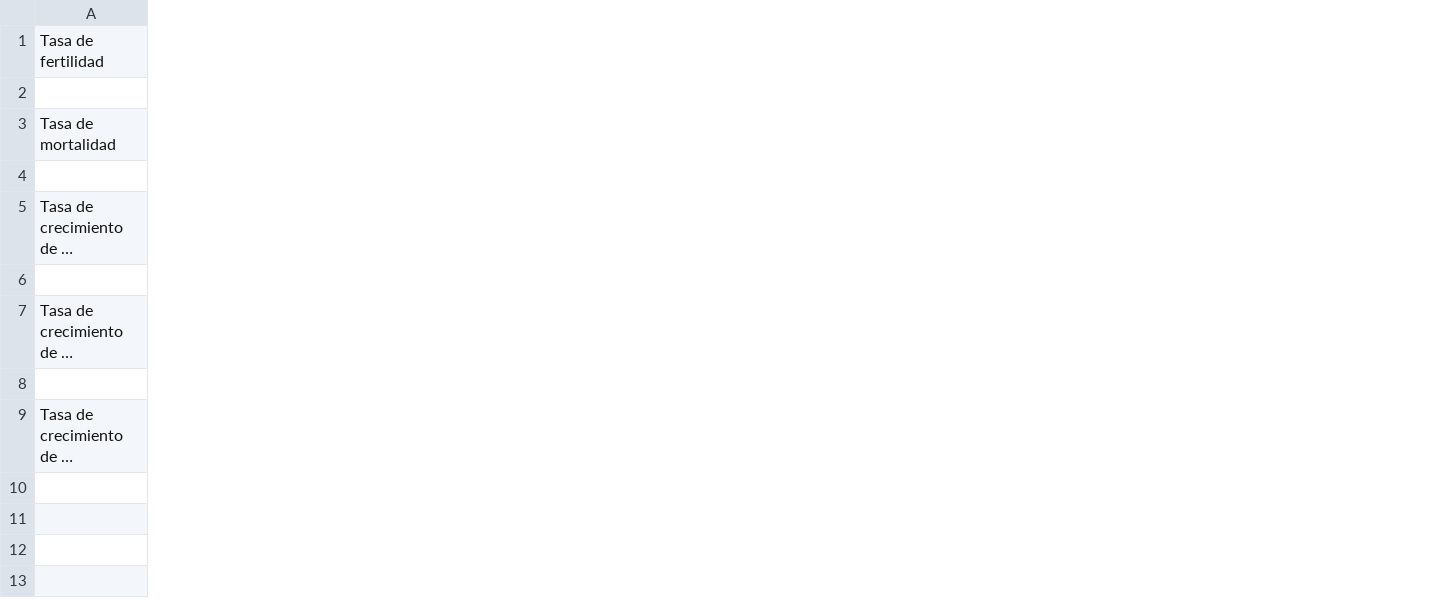
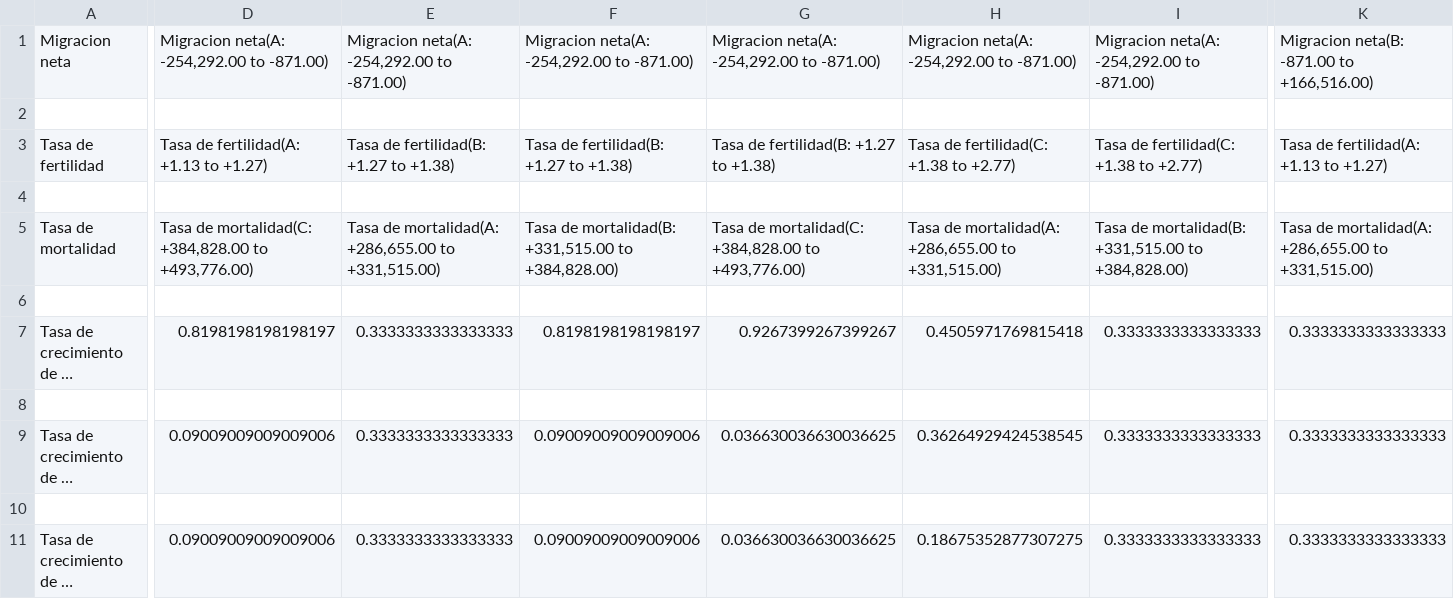
Before and after one commit to luchersol/Redes-Bayesianas, a CSV file: csv/Tasa de crecimiento de la población.csv, drawn as a sheet; only a part is shown, gaps mark what is left out; long unchanged cells end in …; addresses are those after the commit; rows hold the shown columns only; the diff covers the shown part only; the diff names each change by its address in the sheet, - before the commit and + after, or states it on an @@ line.

```diff
--- a/csv/Tasa de crecimiento de la población.csv
+++ b/csv/Tasa de crecimiento de la población.csv
+column D, rows 3-11: Tasa de fertilidad(A: +1.13 to +1.27) |  | Tasa de mortalidad(C: +384,828.00 to +493,776.00) |  | 0.8198198198198197 |  | 0.09009009009009006 |  | 0.09009009009009006
+column E, rows 3-11: Tasa de fertilidad(B: +1.27 to +1.38) |  | Tasa de mortalidad(A: +286,655.00 to +331,515.00) |  | 0.3333333333333333 |  | 0.3333333333333333 |  | 0.3333333333333333
+column F, rows 3-11: Tasa de fertilidad(B: +1.27 to +1.38) |  | Tasa de mortalidad(B: +331,515.00 to +384,828.00) |  | 0.8198198198198197 |  | 0.09009009009009006 |  | 0.09009009009009006
+column G, rows 3-11: Tasa de fertilidad(B: +1.27 to +1.38) |  | Tasa de mortalidad(C: +384,828.00 to +493,776.00) |  | 0.9267399267399267 |  | 0.036630036630036625 |  | 0.036630036630036625
+column H, rows 3-11: Tasa de fertilidad(C: +1.38 to +2.77) |  | Tasa de mortalidad(A: +286,655.00 to +331,515.00) |  | 0.4505971769815418 |  | 0.36264929424538545 |  | 0.18675352877307275
+column I, rows 3-11: Tasa de fertilidad(C: +1.38 to +2.77) |  | Tasa de mortalidad(B: +331,515.00 to +384,828.00) |  | 0.3333333333333333 |  | 0.3333333333333333 |  | 0.3333333333333333
+column K, rows 3-11: Tasa de fertilidad(A: +1.13 to +1.27) |  | Tasa de mortalidad(A: +286,655.00 to +331,515.00) |  | 0.3333333333333333 |  | 0.3333333333333333 |  | 0.3333333333333333
+row 1: Migracion neta | Migracion neta(A: -254,292.00 to -871.00) | Migracion neta(A: -254,292.00 to -871.00) | Migracion neta(A: -254,292.00 to -871.00) | Migracion neta(A: -254,292.00 to -871.00) | Migracion neta(A: -254,292.00 to -871.00) | Migracion neta(A: -254,292.00 to -871.00) | Migracion neta(B: -871.00 to +166,516.00)
+row 2: (empty)
```
Also changed, not shown: 11 added columns and 16 edited cells elsewhere in this file, csv/Tasa de paro.csv, 1 other file.
